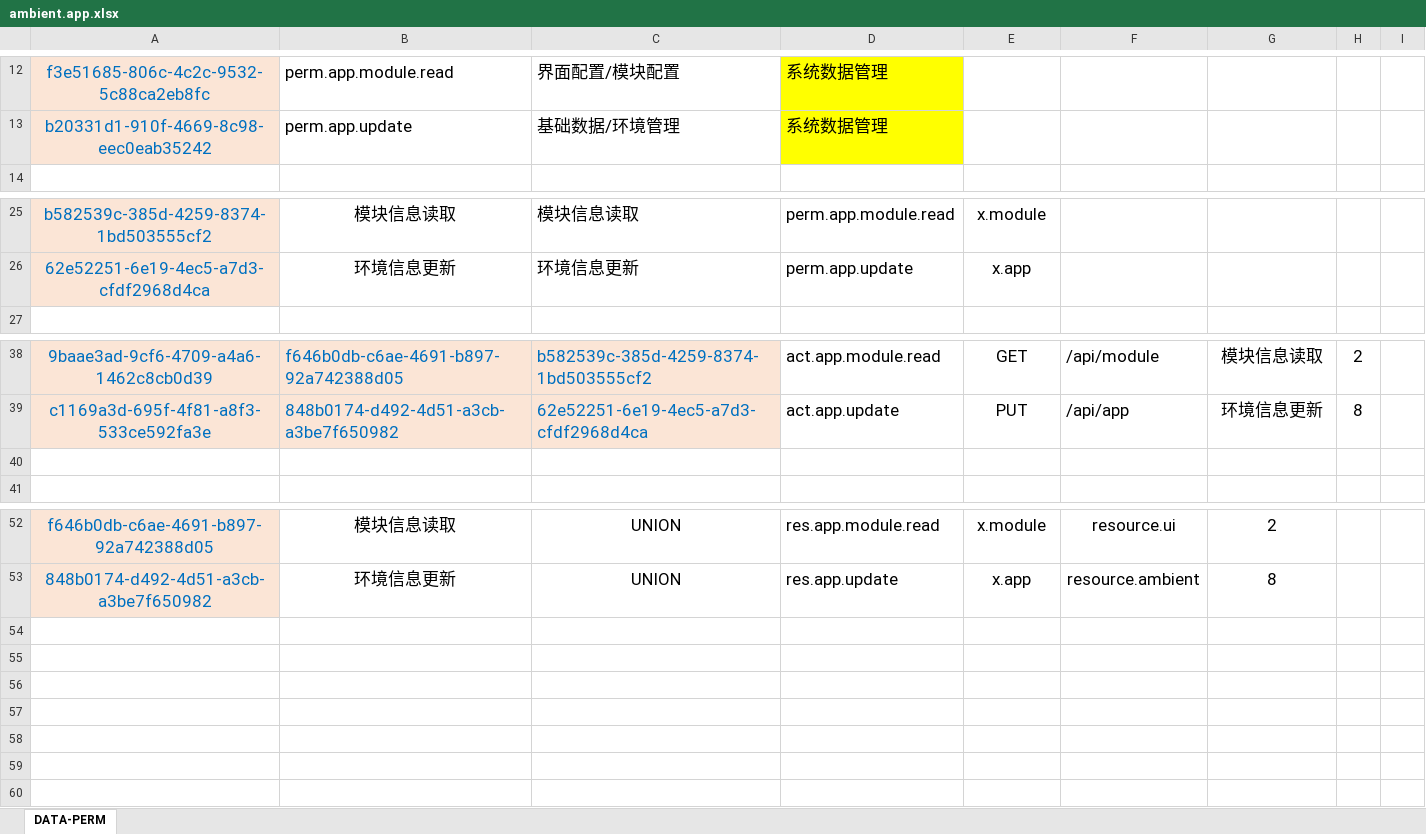
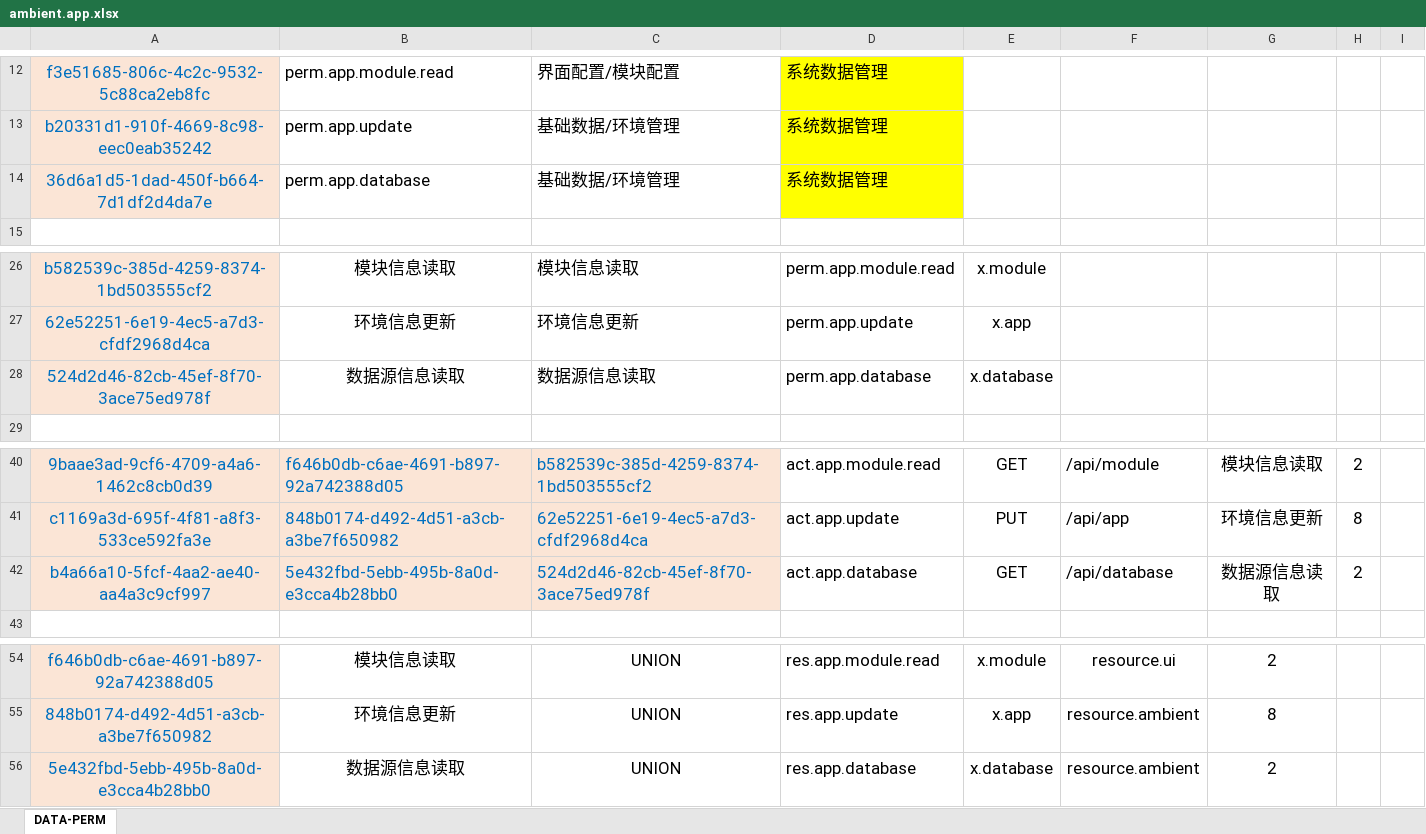
Before and after one commit to silentbalanceyh/vertx-zero, an Excel workbook: vertx-pin/zero-ambient/src/main/resources/plugin/ambient/oob/cab/ambient.app.xlsx, sheet DATA-PERM, drawn as a sheet; only a part is shown, gaps mark what is left out; values as stored, in another font and other column widths than the file's, no borders; addresses are those after the commit; the diff names each change by its address in the sheet, - before the commit and + after, or states it on an @@ line.

Commit message:
Development Kit Database

```diff
--- a/vertx-pin/zero-ambient/src/main/resources/plugin/ambient/oob/cab/ambient.app.xlsx (sheet DATA-PERM)
+++ b/vertx-pin/zero-ambient/src/main/resources/plugin/ambient/oob/cab/ambient.app.xlsx (sheet DATA-PERM)
+row 14: 36d6a1d5-1dad-450f-b664-7d1df2d4da7e | perm.app.database | 基础数据/环境管理 | 系统数据管理
+row 28: 524d2d46-82cb-45ef-8f70-3ace75ed978f | 数据源信息读取 | 数据源信息读取 | perm.app.database | x.database
-row 42: (empty)
+row 42: b4a66a10-5fcf-4aa2-ae40-aa4a3c9cf997 | 5e432fbd-5ebb-495b-8a0d-e3cca4b28bb0 | 524d2d46-82cb-45ef-8f70-3ace75ed978f | act.app.database | GET | /api/database | 数据源信息读取 | 2
-A42:C42 fill: none
+A42:C42 fill: #FBE5D6
+row 56: 5e432fbd-5ebb-495b-8a0d-e3cca4b28bb0 | 数据源信息读取 | UNION | res.app.database | x.database | resource.ambient | 2
```
Also changed, not shown: formulas that keep their value, vertx-pin/zero-ambient/src/main/resources/plugin/ambient/oob/role/ADMIN.SUPER/falcon.app.xlsx, 6 other files.
